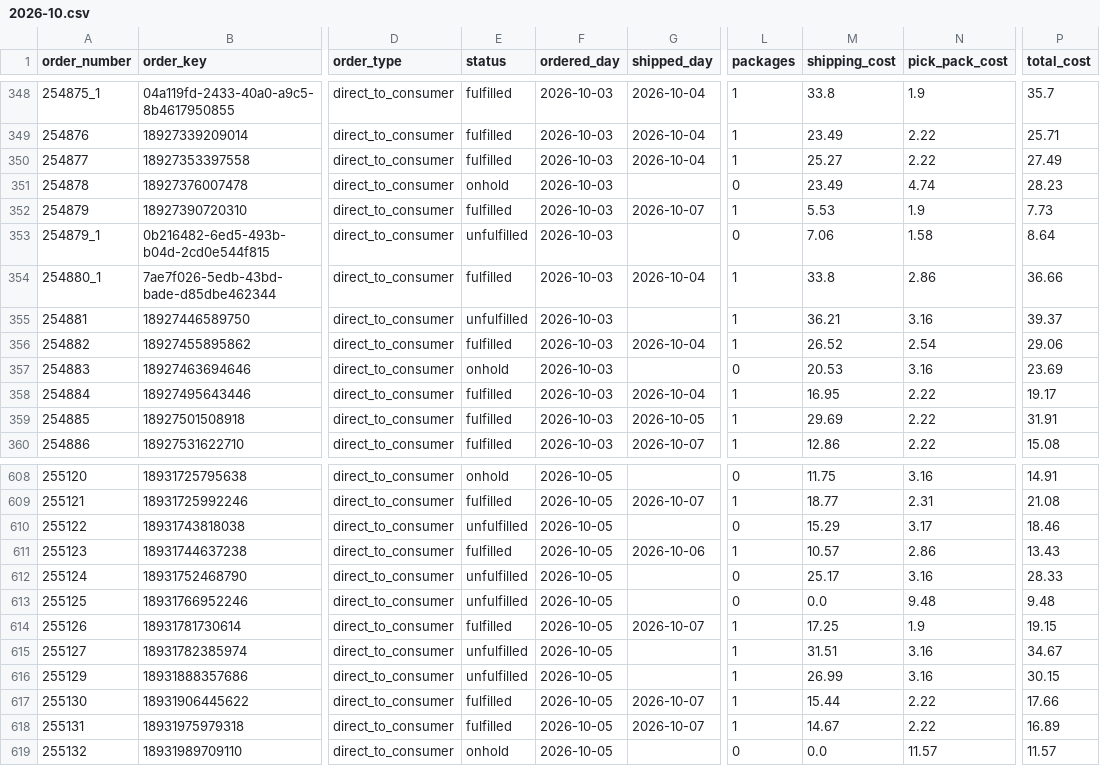
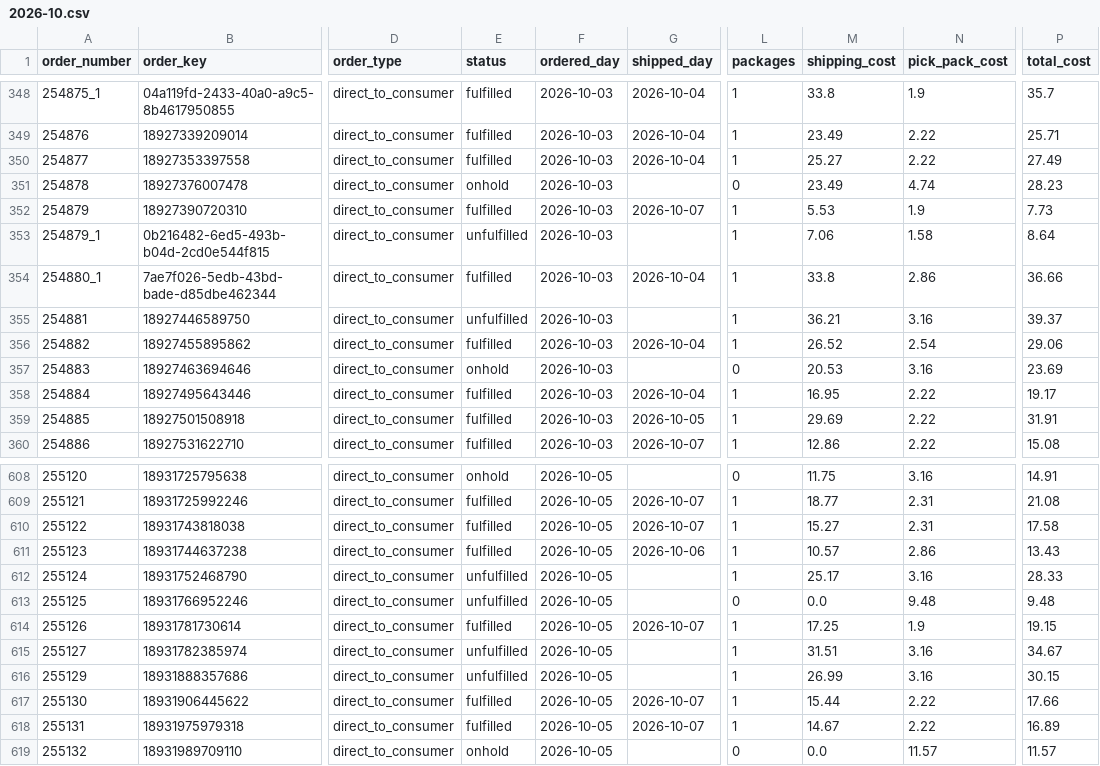
Before and after one commit to taitran-star/ctu-fin-sync-8x2k, a CSV file: data/shipmonk_orders/2026-10.csv, drawn as a sheet; only a part is shown, gaps mark what is left out; the diff covers the shown part only; the diff names each change by its address in the sheet, - before the commit and + after, or states it on an @@ line.

```diff
--- a/data/shipmonk_orders/2026-10.csv
+++ b/data/shipmonk_orders/2026-10.csv
-L353 (packages): 0
+L353 (packages): 1
-E610 (status): unfulfilled
+E610 (status): fulfilled
-G610 (shipped_day): (empty)
+G610 (shipped_day): 2026-10-07
-L610 (packages): 0
+L610 (packages): 1
-M610 (shipping_cost): 15.29
+M610 (shipping_cost): 15.27
-N610 (pick_pack_cost): 3.17
+N610 (pick_pack_cost): 2.31
-P610 (total_cost): 18.46
+P610 (total_cost): 17.58
-L612 (packages): 0
+L612 (packages): 1
```
Also changed, not shown: 4 added rows and 32 edited cells elsewhere in this file, 1 other file.
